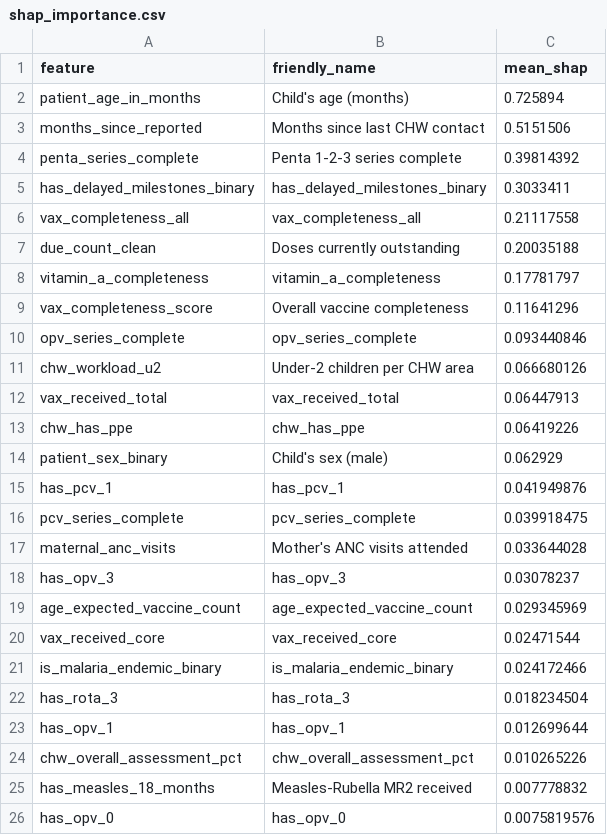
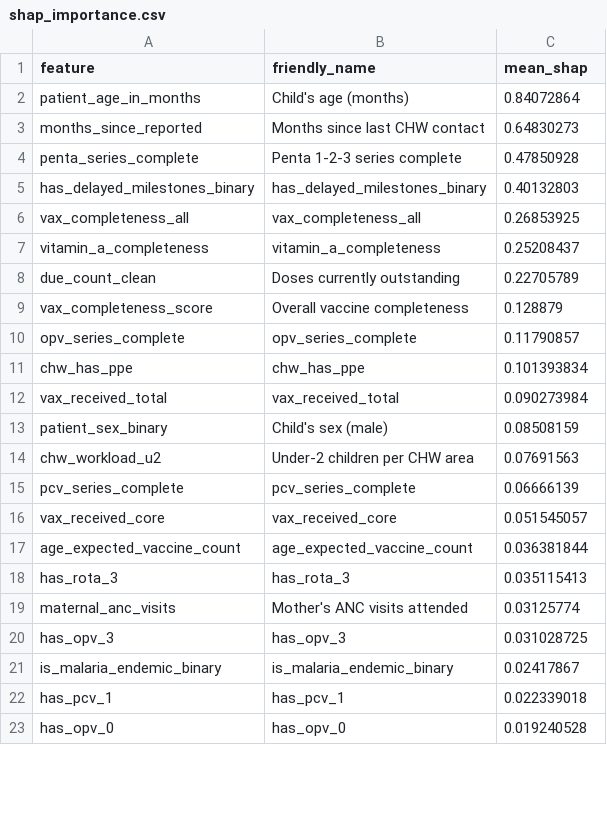
Before and after one commit to erickyegon/immunization-defaulter-risk-engine, a CSV file: reports/shap/shap_importance.csv, drawn as a sheet; only a part is shown; the diff covers the shown part only.

```diff
--- a/reports/shap/shap_importance.csv
+++ b/reports/shap/shap_importance.csv
@@ -1,26 +1,23 @@
 feature,friendly_name,mean_shap
-patient_age_in_months,Child's age (months),0.725894
-months_since_reported,Months since last CHW contact,0.5151506
-penta_series_complete,Penta 1-2-3 series complete,0.39814392
-has_delayed_milestones_binary,has_delayed_milestones_binary,0.3033411
-vax_completeness_all,vax_completeness_all,0.21117558
-due_count_clean,Doses currently outstanding,0.20035188
-vitamin_a_completeness,vitamin_a_completeness,0.17781797
-vax_completeness_score,Overall vaccine completeness,0.11641296
-opv_series_complete,opv_series_complete,0.093440846
-chw_workload_u2,Under-2 children per CHW area,0.066680126
-vax_received_total,vax_received_total,0.06447913
-chw_has_ppe,chw_has_ppe,0.06419226
-patient_sex_binary,Child's sex (male),0.062929
-has_pcv_1,has_pcv_1,0.041949876
-pcv_series_complete,pcv_series_complete,0.039918475
-maternal_anc_visits,Mother's ANC visits attended,0.033644028
-has_opv_3,has_opv_3,0.03078237
-age_expected_vaccine_count,age_expected_vaccine_count,0.029345969
-vax_received_core,vax_received_core,0.02471544
-is_malaria_endemic_binary,is_malaria_endemic_binary,0.024172466
-has_rota_3,has_rota_3,0.018234504
-has_opv_1,has_opv_1,0.012699644
-chw_overall_assessment_pct,chw_overall_assessment_pct,0.010265226
-has_measles_18_months,Measles-Rubella MR2 received,0.007778832
-has_opv_0,has_opv_0,0.0075819576
+patient_age_in_months,Child's age (months),0.84072864
+months_since_reported,Months since last CHW contact,0.64830273
+penta_series_complete,Penta 1-2-3 series complete,0.47850928
+has_delayed_milestones_binary,has_delayed_milestones_binary,0.40132803
+vax_completeness_all,vax_completeness_all,0.26853925
+vitamin_a_completeness,vitamin_a_completeness,0.25208437
+due_count_clean,Doses currently outstanding,0.22705789
+vax_completeness_score,Overall vaccine completeness,0.128879
+opv_series_complete,opv_series_complete,0.11790857
+chw_has_ppe,chw_has_ppe,0.101393834
+vax_received_total,vax_received_total,0.090273984
+patient_sex_binary,Child's sex (male),0.08508159
+chw_workload_u2,Under-2 children per CHW area,0.07691563
+pcv_series_complete,pcv_series_complete,0.06666139
+vax_received_core,vax_received_core,0.051545057
+age_expected_vaccine_count,age_expected_vaccine_count,0.036381844
+has_rota_3,has_rota_3,0.035115413
+maternal_anc_visits,Mother's ANC visits attended,0.03125774
+has_opv_3,has_opv_3,0.031028725
+is_malaria_endemic_binary,is_malaria_endemic_binary,0.02417867
+has_pcv_1,has_pcv_1,0.022339018
+has_opv_0,has_opv_0,0.019240528
```
Also changed, not shown: 11 added rows, 8 removed rows, 1 moved row and 4 edited cells elsewhere in this file, reports/drift_report.csv, 15 other files.
